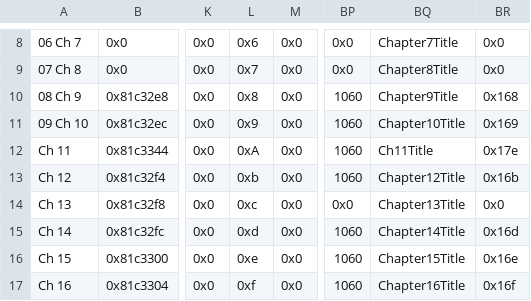
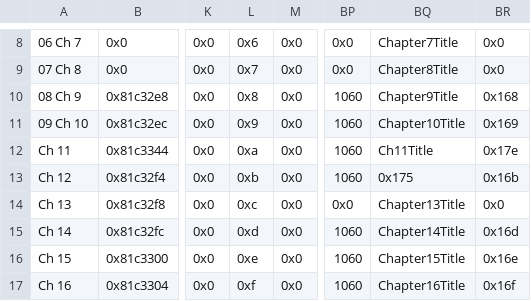
Before and after one commit to legendofloog/Teleshack-II, a CSV file: Tables/NightmareModules/ChapterData/ChapterData.csv, drawn as a sheet; only a part is shown, gaps mark what is left out; the diff names each change by its address in the sheet, - before the commit and + after, or states it on an @@ line.

```diff
--- a/Tables/NightmareModules/ChapterData/ChapterData.csv
+++ b/Tables/NightmareModules/ChapterData/ChapterData.csv
-L12: 0xA
+L12: 0xa
-BQ13: Chapter12Title
+BQ13: 0x175
```
Also changed, not shown: 6 other files.
